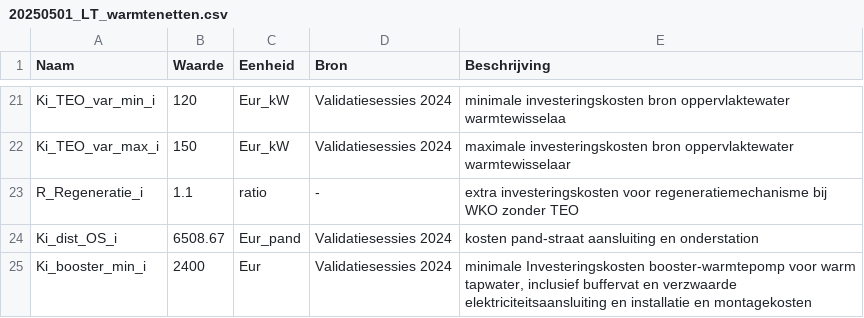
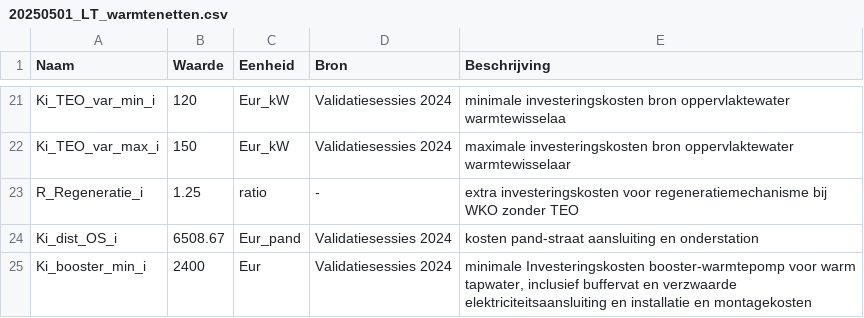
Before and after one commit to pbl-nl/model-vesta-public, a CSV file: data/Kentallen/20250501_LT_warmtenetten.csv, drawn as a sheet; only a part is shown, gaps mark what is left out.

Commit message:
Verbetering op r_regeneratie van 1.1 naar 1.25

```diff
--- a/data/Kentallen/20250501_LT_warmtenetten.csv
+++ b/data/Kentallen/20250501_LT_warmtenetten.csv
@@ -22,3 +22,3 @@ Ki_TEO_var_min_i;120;Eur_kW;Validatiesessies 2024;minimale investeringskosten br
 Ki_TEO_var_max_i;150;Eur_kW;Validatiesessies 2024;maximale investeringskosten bron oppervlaktewater warmtewisselaar
-R_Regeneratie_i;1.1;ratio;-;extra investeringskosten voor regeneratiemechanisme bij WKO zonder TEO
+R_Regeneratie_i;1.25;ratio;-;extra investeringskosten voor regeneratiemechanisme bij WKO zonder TEO
 Ki_dist_OS_i;6508.67;Eur_pand;Validatiesessies 2024;kosten pand-straat aansluiting en onderstation
```
